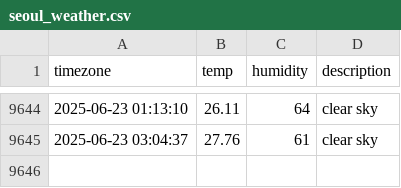
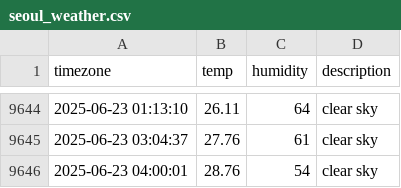
Before and after one commit to YooJinmo/seoul_weather, a CSV file: seoul_weather.csv, drawn as a sheet; only a part is shown, gaps mark what is left out.

```diff
--- a/seoul_weather.csv
+++ b/seoul_weather.csv
@@ -9645 +9645,2 @@ timezone,temp,humidity,description
 2025-06-23 03:04:37,27.76,61,clear sky
+2025-06-23 04:00:01,28.76,54,clear sky
```
